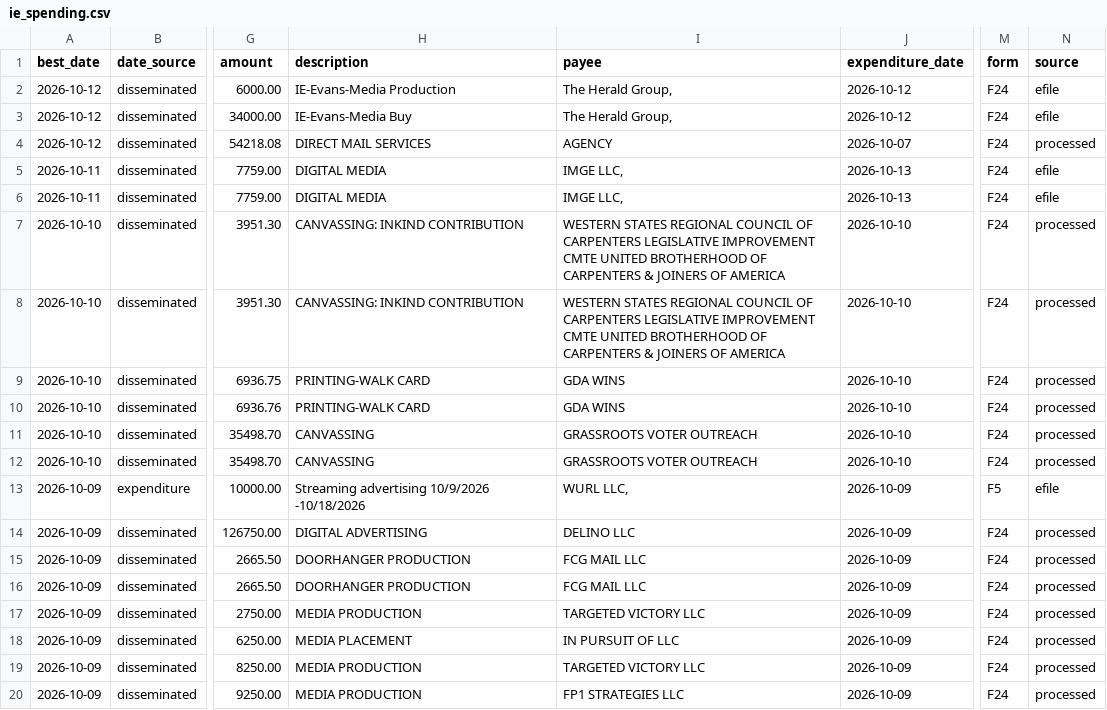
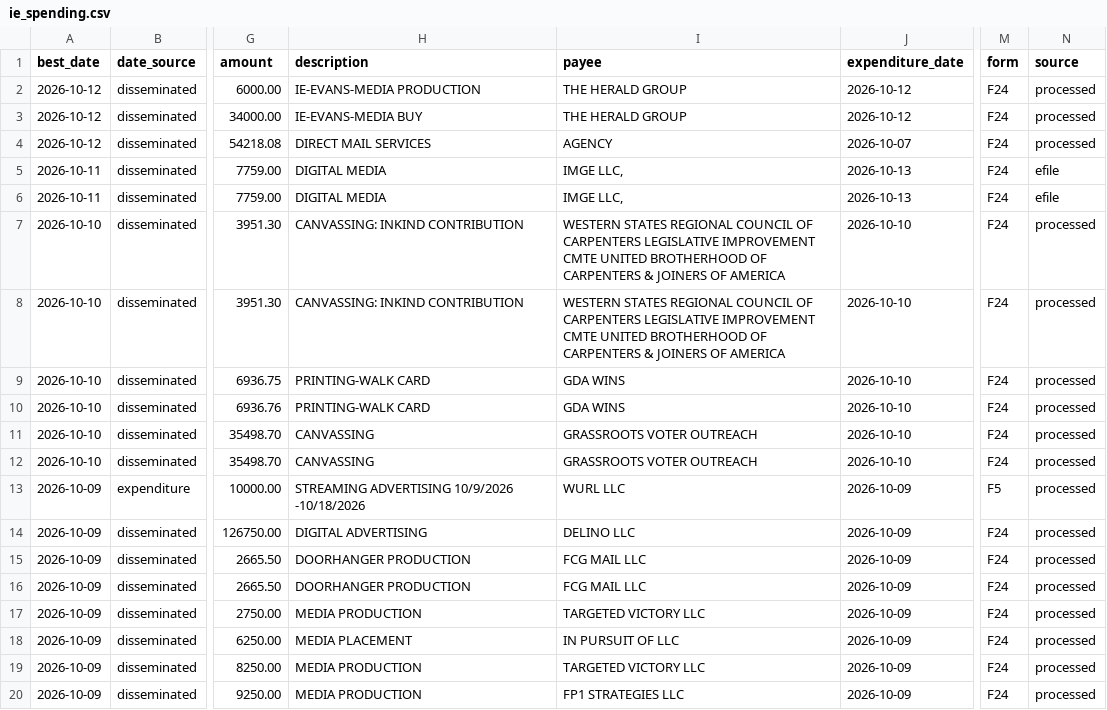
Before and after one commit to elliotgross-aidems/co8-ie-tracker, a CSV file: data/ie_spending.csv, drawn as a sheet; only a part is shown, gaps mark what is left out; the diff names each change by its address in the sheet, - before the commit and + after, or states it on an @@ line.

```diff
--- a/data/ie_spending.csv
+++ b/data/ie_spending.csv
-H2 (description): IE-Evans-Media Production
+H2 (description): IE-EVANS-MEDIA PRODUCTION
-I2:I3 (payee): The Herald Group,
+I2:I3 (payee): THE HERALD GROUP
-N2:N3 (source): efile
+N2:N3 (source): processed
-H3 (description): IE-Evans-Media Buy
+H3 (description): IE-EVANS-MEDIA BUY
-H13 (description): Streaming advertising 10/9/2026 -10/18/2026
+H13 (description): STREAMING ADVERTISING 10/9/2026 -10/18/2026
-I13 (payee): WURL LLC,
+I13 (payee): WURL LLC
-N13 (source): efile
+N13 (source): processed
```
